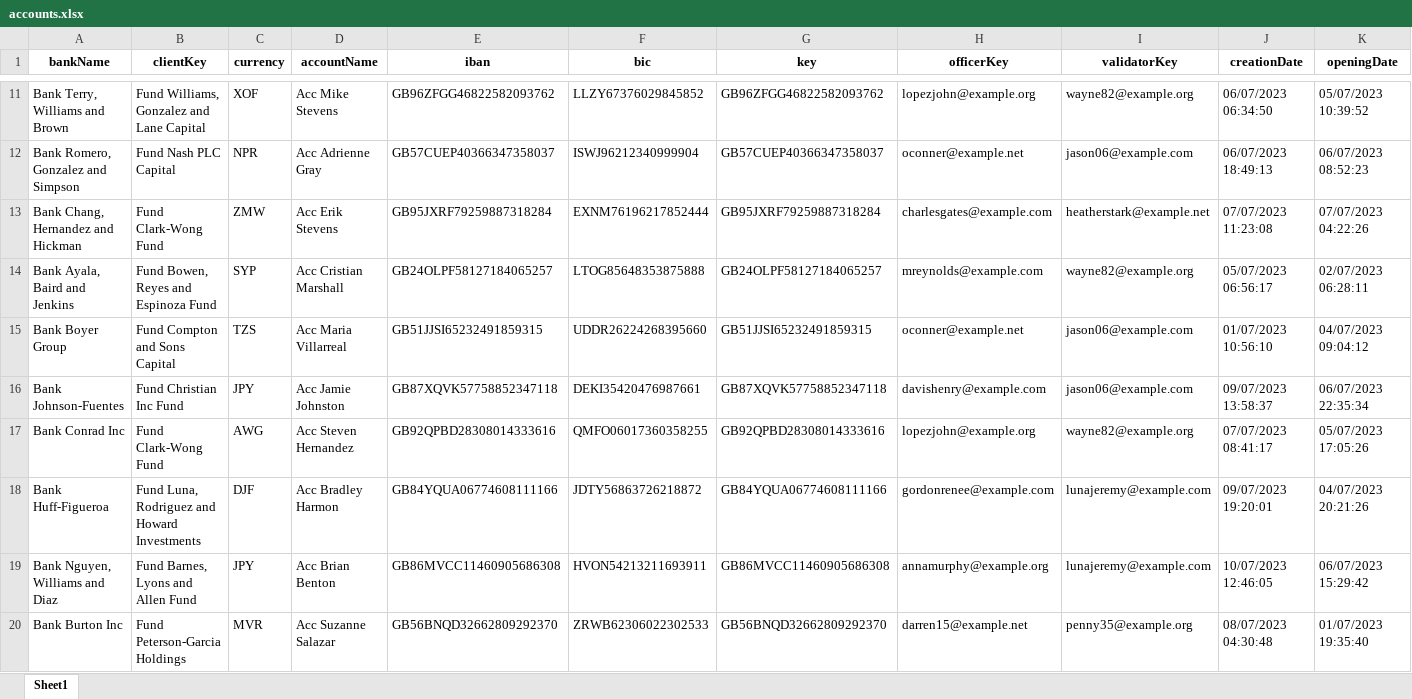
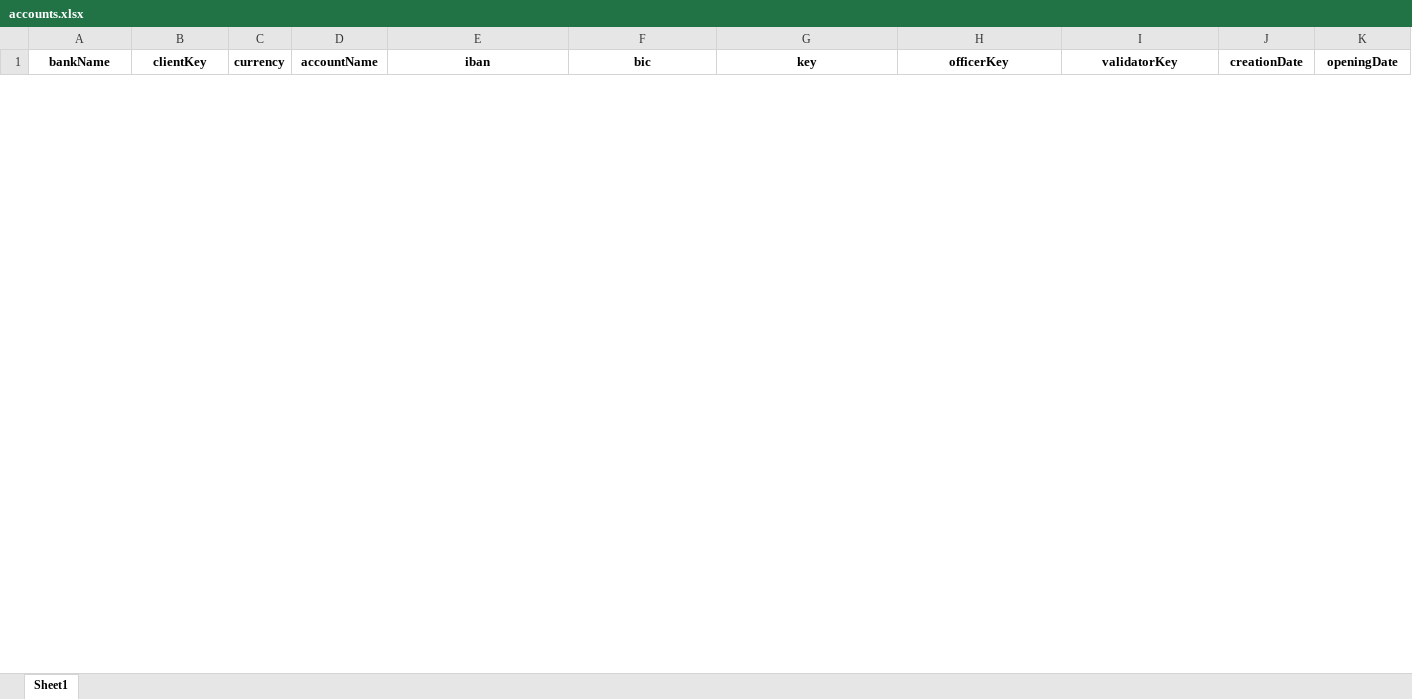
Before and after one commit to reveals01/CashVal, an Excel workbook: services/web/input/accounts.xlsx, sheet Sheet1, drawn as a sheet; only a part is shown, gaps mark what is left out; values as stored, in another font and other column widths than the file's, no borders; removed rows and columns are numbered as before the commit, all else as after; rows hold the shown columns only; the diff covers the shown part only; the diff names each change by its address in the sheet, - before the commit and + after, or states it on an @@ line.

```diff
--- a/services/web/input/accounts.xlsx (sheet Sheet1)
+++ b/services/web/input/accounts.xlsx (sheet Sheet1)
-row 11: Bank Terry, Williams and Brown | Fund Williams, Gonzalez and Lane Capital | XOF | Acc Mike Stevens | GB96ZFGG46822582093762 | LLZY67376029845852 | GB96ZFGG46822582093762 | lopezjohn@example.org | wayne82@example.org | 06/07/2023 06:34:50 | 05/07/2023 10:39:52
-row 12: Bank Romero, Gonzalez and Simpson | Fund Nash PLC Capital | NPR | Acc Adrienne Gray | GB57CUEP40366347358037 | ISWJ96212340999904 | GB57CUEP40366347358037 | oconner@example.net | jason06@example.com | 06/07/2023 18:49:13 | 06/07/2023 08:52:23
-row 13: Bank Chang, Hernandez and Hickman | Fund Clark-Wong Fund | ZMW | Acc Erik Stevens | GB95JXRF79259887318284 | EXNM76196217852444 | GB95JXRF79259887318284 | charlesgates@example.com | heatherstark@example.net | 07/07/2023 11:23:08 | 07/07/2023 04:22:26
-row 14: Bank Ayala, Baird and Jenkins | Fund Bowen, Reyes and Espinoza Fund | SYP | Acc Cristian Marshall | GB24OLPF58127184065257 | LTOG85648353875888 | GB24OLPF58127184065257 | mreynolds@example.com | wayne82@example.org | 05/07/2023 06:56:17 | 02/07/2023 06:28:11
-row 15: Bank Boyer Group | Fund Compton and Sons Capital | TZS | Acc Maria Villarreal | GB51JJSI65232491859315 | UDDR26224268395660 | GB51JJSI65232491859315 | oconner@example.net | jason06@example.com | 01/07/2023 10:56:10 | 04/07/2023 09:04:12
-row 16: Bank Johnson-Fuentes | Fund Christian Inc Fund | JPY | Acc Jamie Johnston | GB87XQVK57758852347118 | DEKI35420476987661 | GB87XQVK57758852347118 | davishenry@example.com | jason06@example.com | 09/07/2023 13:58:37 | 06/07/2023 22:35:34
-row 17: Bank Conrad Inc | Fund Clark-Wong Fund | AWG | Acc Steven Hernandez | GB92QPBD28308014333616 | QMFO06017360358255 | GB92QPBD28308014333616 | lopezjohn@example.org | wayne82@example.org | 07/07/2023 08:41:17 | 05/07/2023 17:05:26
-row 18: Bank Huff-Figueroa | Fund Luna, Rodriguez and Howard Investments | DJF | Acc Bradley Harmon | GB84YQUA06774608111166 | JDTY56863726218872 | GB84YQUA06774608111166 | gordonrenee@example.com | lunajeremy@example.com | 09/07/2023 19:20:01 | 04/07/2023 20:21:26
-row 19: Bank Nguyen, Williams and Diaz | Fund Barnes, Lyons and Allen Fund | JPY | Acc Brian Benton | GB86MVCC11460905686308 | HVON54213211693911 | GB86MVCC11460905686308 | annamurphy@example.org | lunajeremy@example.com | 10/07/2023 12:46:05 | 06/07/2023 15:29:42
-row 20: Bank Burton Inc | Fund Peterson-Garcia Holdings | MVR | Acc Suzanne Salazar | GB56BNQD32662809292370 | ZRWB62306022302533 | GB56BNQD32662809292370 | darren15@example.net | penny35@example.org | 08/07/2023 04:30:48 | 01/07/2023 19:35:40
```
Also changed, not shown: 75 added rows and 65 removed rows elsewhere in this sheet, services/web/input/clients.xlsx, services/web/input/movements.xlsx, 1 other file.
